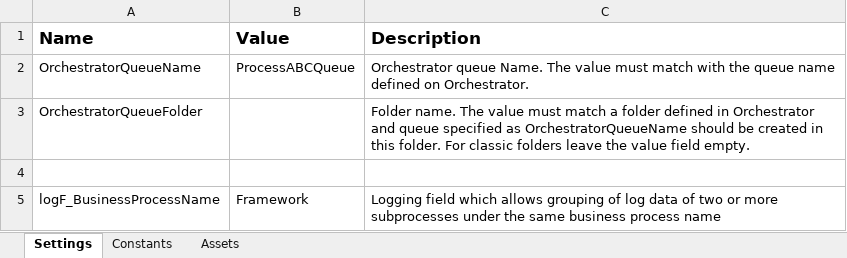
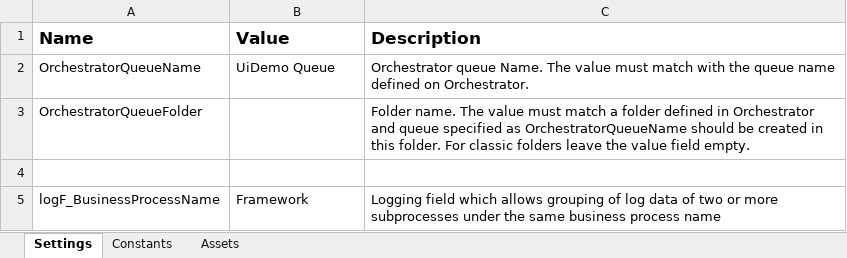
Before and after one commit to Thierno-is-dev/Rakesh, an Excel workbook: Data/Config.xlsx, sheet Settings, drawn as a sheet; values as stored, in another font and other column widths than the file's, no borders; the diff names each change by its address in the sheet, - before the commit and + after, or states it on an @@ line.

Commit message:
Config Reframework input file

```diff
--- a/Data/Config.xlsx (sheet Settings)
+++ b/Data/Config.xlsx (sheet Settings)
-B2 (Value): ProcessABCQueue
+B2 (Value): UiDemo Queue
```
Also changed, not shown: 6 other files.
